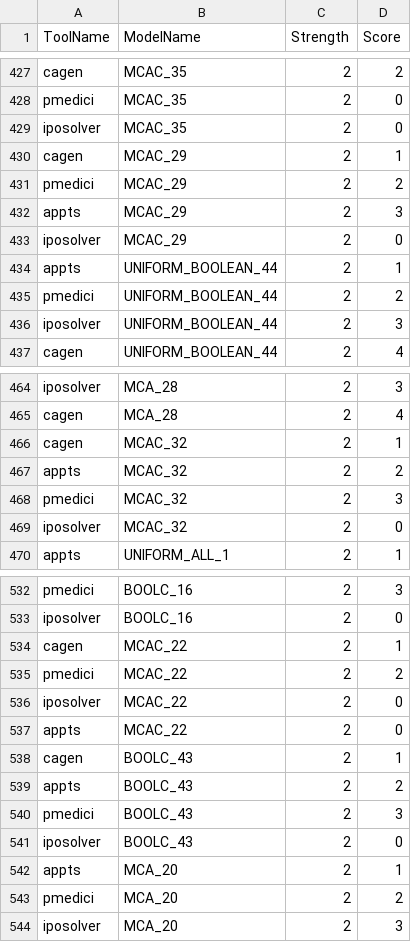
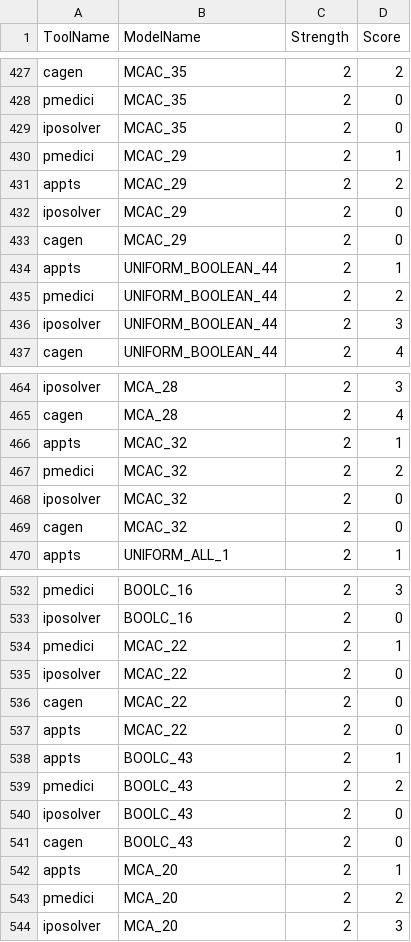
Before and after one commit to fmselab/CIT_Benchmark_Generator, a CSV file: ToolEvaluator/data/output_ranking_time.csv (was ToolEvaluator/output_ranking_time.csv), drawn as a sheet; only a part is shown, gaps mark what is left out; the diff covers the shown part only.

```diff
--- a/ToolEvaluator/output_ranking_time.csv
+++ b/ToolEvaluator/data/output_ranking_time.csv
@@ -429,6 +429,6 @@ pmedici,MCAC_35,2,0
 iposolver,MCAC_35,2,0
-cagen,MCAC_29,2,1
-pmedici,MCAC_29,2,2
-appts,MCAC_29,2,3
+pmedici,MCAC_29,2,1
+appts,MCAC_29,2,2
 iposolver,MCAC_29,2,0
+cagen,MCAC_29,2,0
 appts,UNIFORM_BOOLEAN_44,2,1
@@ -465,6 +465,6 @@ iposolver,MCA_28,2,3
 cagen,MCA_28,2,4
-cagen,MCAC_32,2,1
-appts,MCAC_32,2,2
-pmedici,MCAC_32,2,3
+appts,MCAC_32,2,1
+pmedici,MCAC_32,2,2
 iposolver,MCAC_32,2,0
+cagen,MCAC_32,2,0
 appts,UNIFORM_ALL_1,2,1
@@ -533,10 +533,10 @@ pmedici,BOOLC_16,2,3
 iposolver,BOOLC_16,2,0
-cagen,MCAC_22,2,1
-pmedici,MCAC_22,2,2
+pmedici,MCAC_22,2,1
 iposolver,MCAC_22,2,0
+cagen,MCAC_22,2,0
 appts,MCAC_22,2,0
-cagen,BOOLC_43,2,1
-appts,BOOLC_43,2,2
-pmedici,BOOLC_43,2,3
+appts,BOOLC_43,2,1
+pmedici,BOOLC_43,2,2
 iposolver,BOOLC_43,2,0
+cagen,BOOLC_43,2,0
 appts,MCA_20,2,1
```
Also changed, not shown: 9 added rows, 9 removed rows and 12 edited cells elsewhere in this file, ToolEvaluator/data/output_best.csv, ToolEvaluator/data/output_ranking_size.csv, 18 other files.
